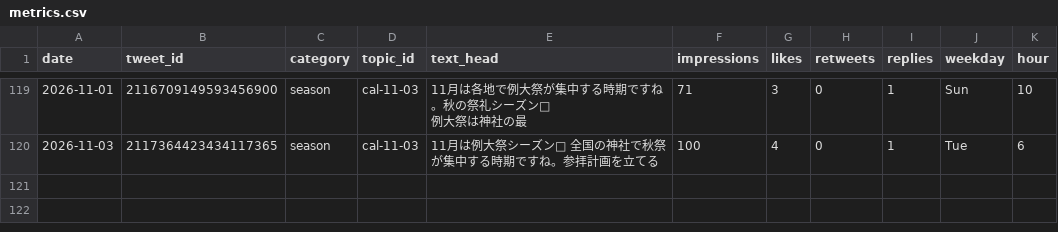
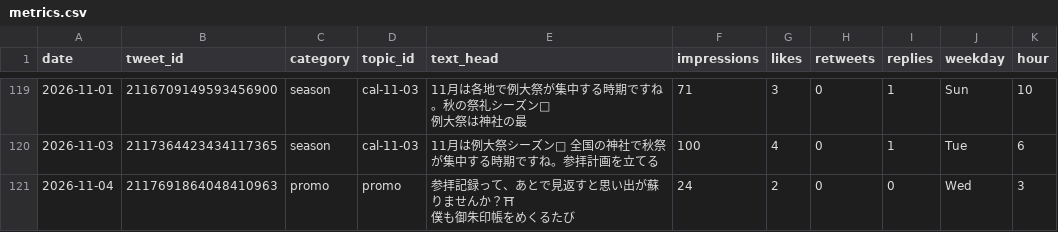
Before and after one commit to tesaguristudio/meguru-auto, a CSV file: data/metrics.csv, drawn as a sheet; only a part is shown, gaps mark what is left out; ↵ is a line break in a cell; the diff names each change by its address in the sheet, - before the commit and + after, or states it on an @@ line.

Commit message:
metrics: 2026-11-05

```diff
--- a/data/metrics.csv
+++ b/data/metrics.csv
+row 121: 2026-11-04 | 2117691864048410963 | promo | promo | 参拝記録って、あとで見返すと思い出が蘇りませんか？⛩ ↵ 僕も御朱印帳をめくるたび | 24 | 2 | 0 | 0 | Wed | 3
```
Also changed, not shown: 1 other file.
